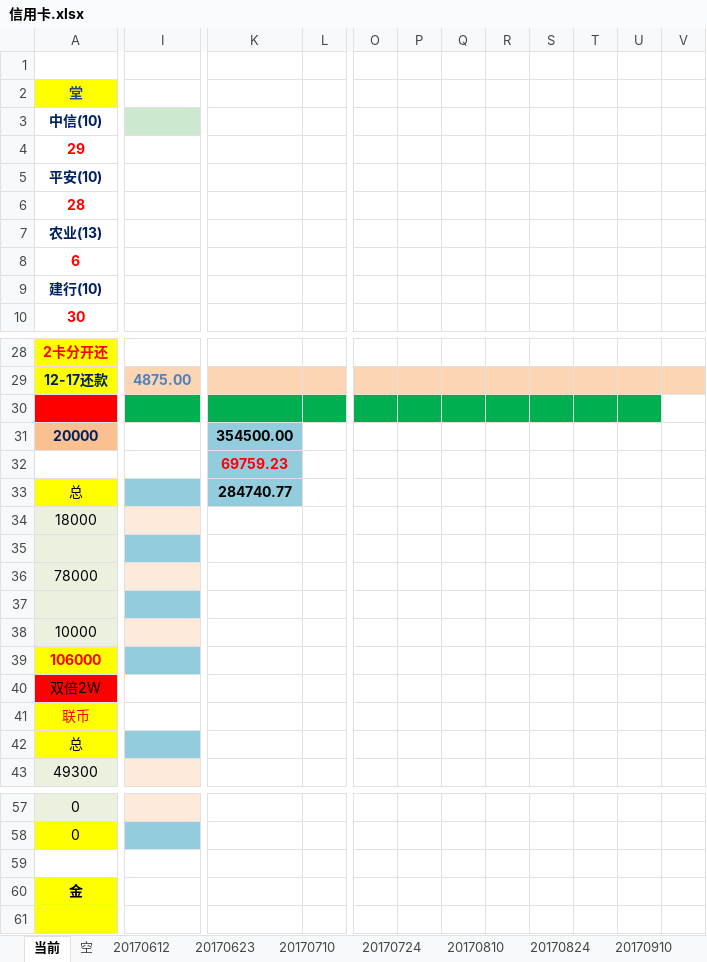
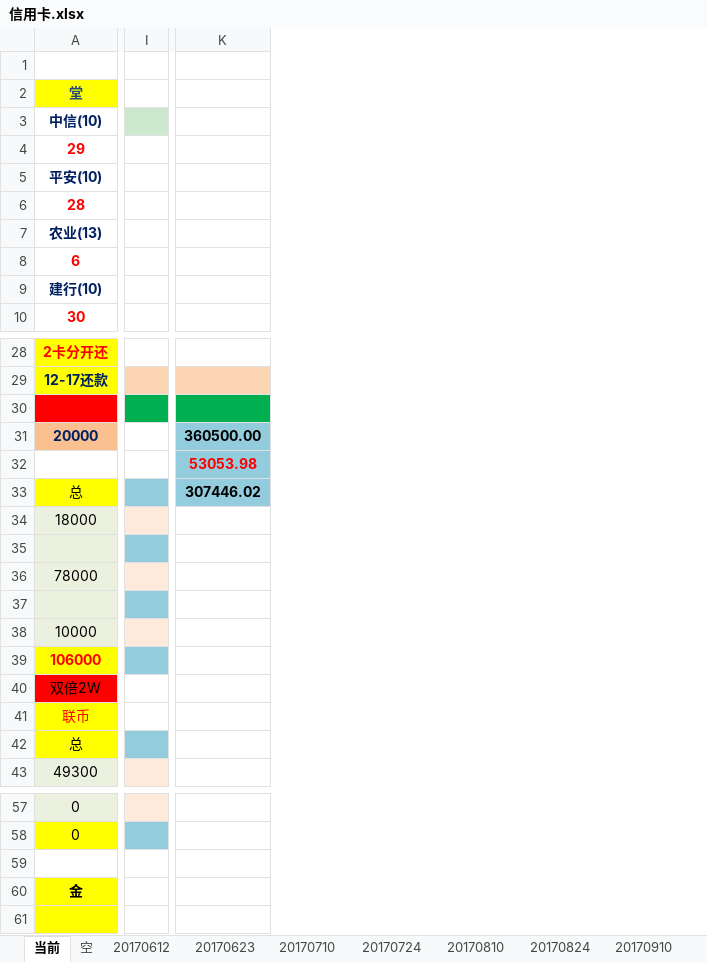
Before and after one commit to cjt281570985/jdk8, an Excel workbook: data/信用卡.xlsx, sheet 当前, drawn as a sheet; only a part is shown, gaps mark what is left out; values as stored, in another font and other column widths than the file's, no borders; removed rows and columns are numbered as before the commit, all else as after; rows hold the shown columns only; the diff covers the shown part only; the diff names each change by its address in the sheet, - before the commit and + after, or states it on an @@ line.

```diff
--- a/data/信用卡.xlsx (sheet 当前)
+++ b/data/信用卡.xlsx (sheet 当前)
-column I, empty
+column I, empty
-column K, rows 31-33: 354500.00 | 69759.23 | 284740.77
-column L, empty
+column K, rows 31-33: 360500.00 | 53053.98 | 307446.02
-column O, empty
-column P, empty
-column Q, empty
-column R, empty
-column S, empty
-column T, empty
-column U, empty
-column V, empty
-row 29: 12-17还款 | 4875.00
+row 29: 12-17还款
```
Also changed, not shown: 5 added rows, 5 removed rows, 1 added column and 29 edited cells elsewhere in this sheet, other sheet tabs, 24 other files.
